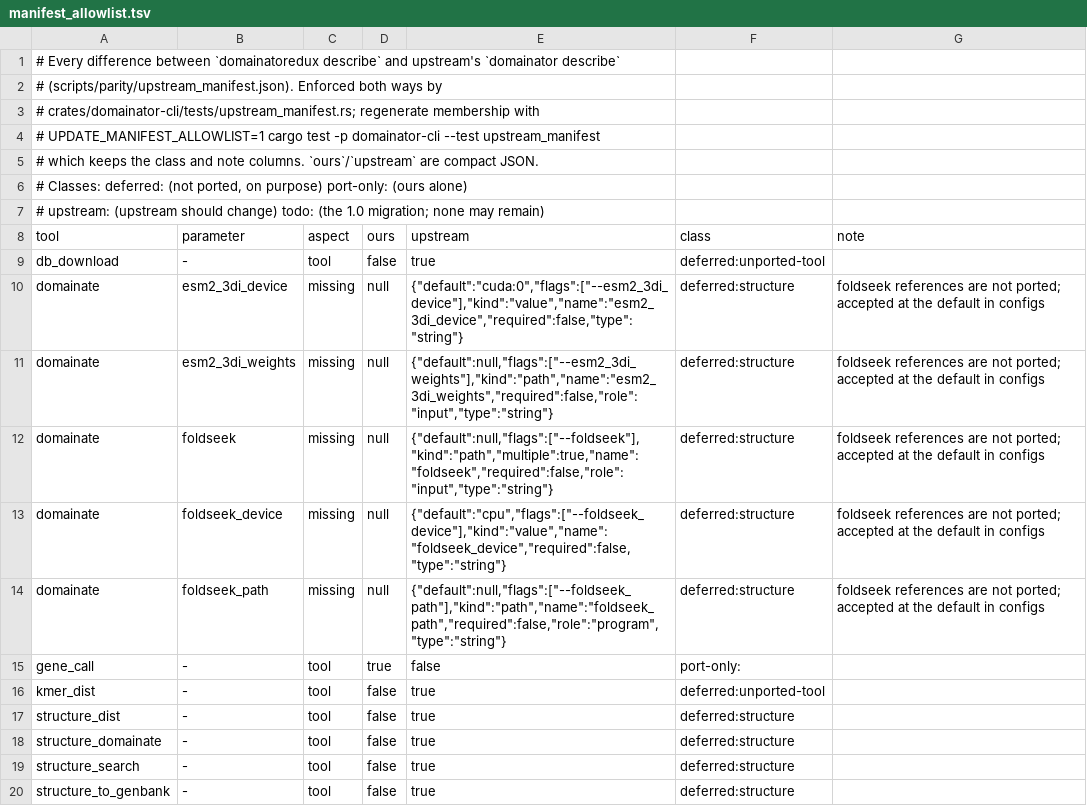
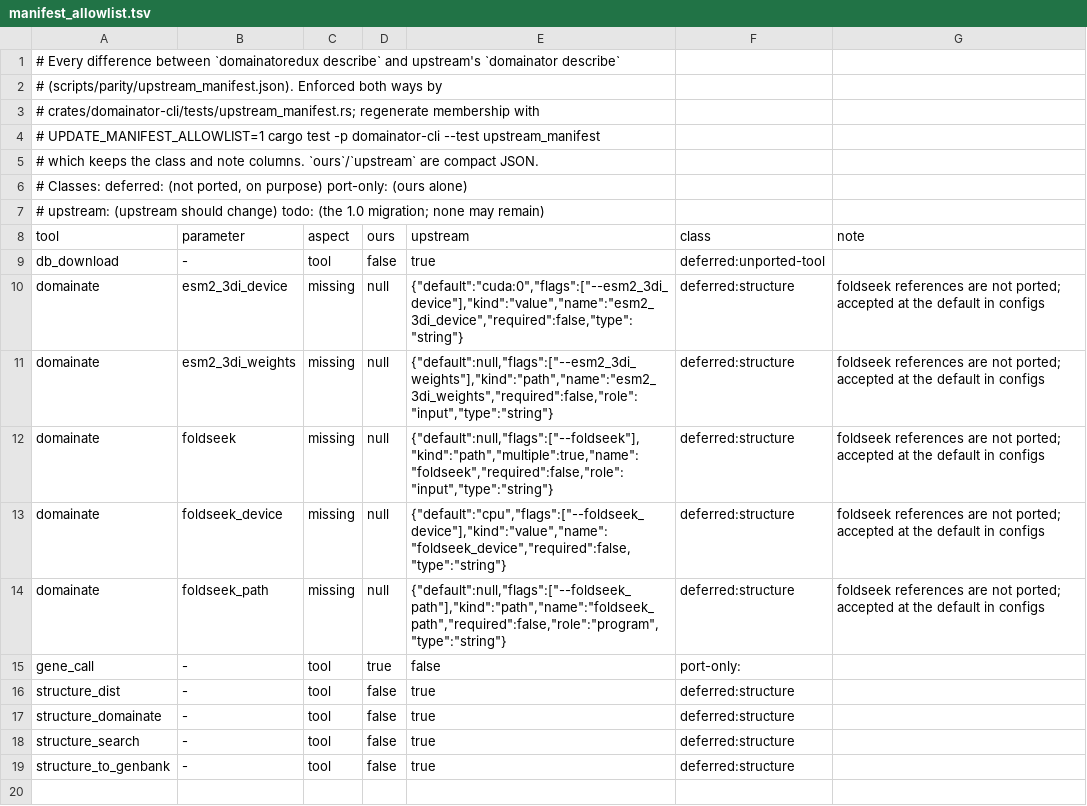
Before and after one commit to nebiolabs/domainatoredux, a TSV file: scripts/parity/manifest_allowlist.tsv, drawn as a sheet; the diff names each change by its address in the sheet, - before the commit and + after, or states it on an @@ line.

```diff
--- a/scripts/parity/manifest_allowlist.tsv
+++ b/scripts/parity/manifest_allowlist.tsv
-row 16: kmer_dist | - | tool | false | true | deferred:unported-tool
```
Also changed, not shown: scripts/parity/known_gaps.tsv, 30 other files.
